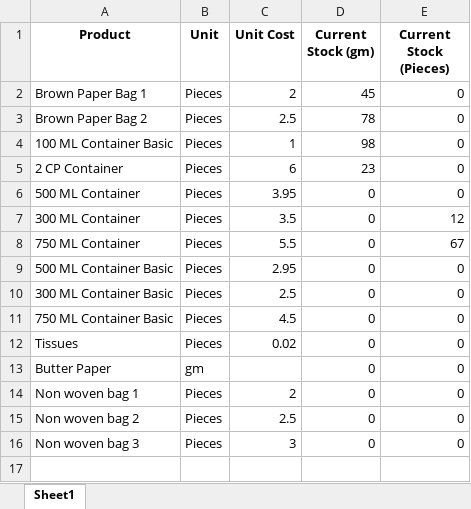
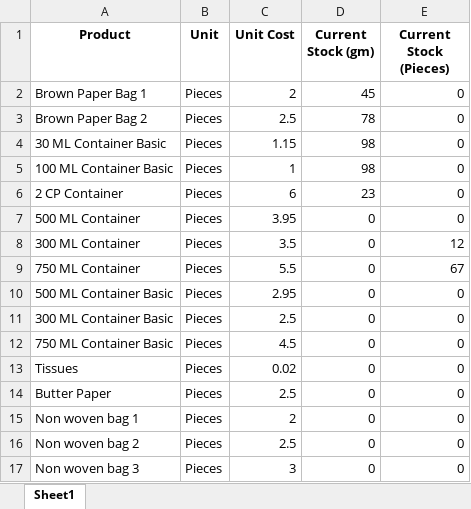
Before and after one commit to debarshiMondal/production_recipe_management_tool, an Excel workbook: production_recipe_management_tool_v1.1/data/Packaging_Material_List.xlsx, sheet Sheet1, drawn as a sheet; values as stored, in another font and other column widths than the file's, no borders; addresses are those after the commit; the diff names each change by its address in the sheet, - before the commit and + after, or states it on an @@ line.

```diff
--- a/production_recipe_management_tool_v1.1/data/Packaging_Material_List.xlsx (sheet Sheet1)
+++ b/production_recipe_management_tool_v1.1/data/Packaging_Material_List.xlsx (sheet Sheet1)
+row 4: 30 ML Container Basic | Pieces | 1.15 | 98 | 0
-B14 (Unit): gm
+B14 (Unit): Pieces
-C14 (Unit Cost): (empty)
+C14 (Unit Cost): 2.5
```
Also changed, not shown: production_recipe_management_tool_v1.1/data/Outsourced_Product_Lits.xlsx, production_recipe_management_tool_v1.1/data/Own_Production_Products_List.xlsx, 6 other files.
